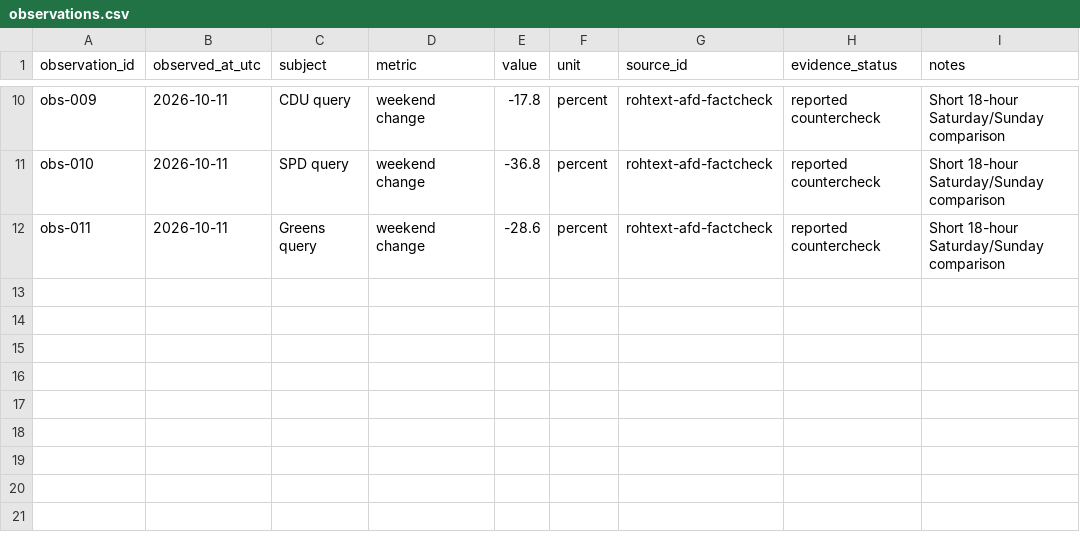
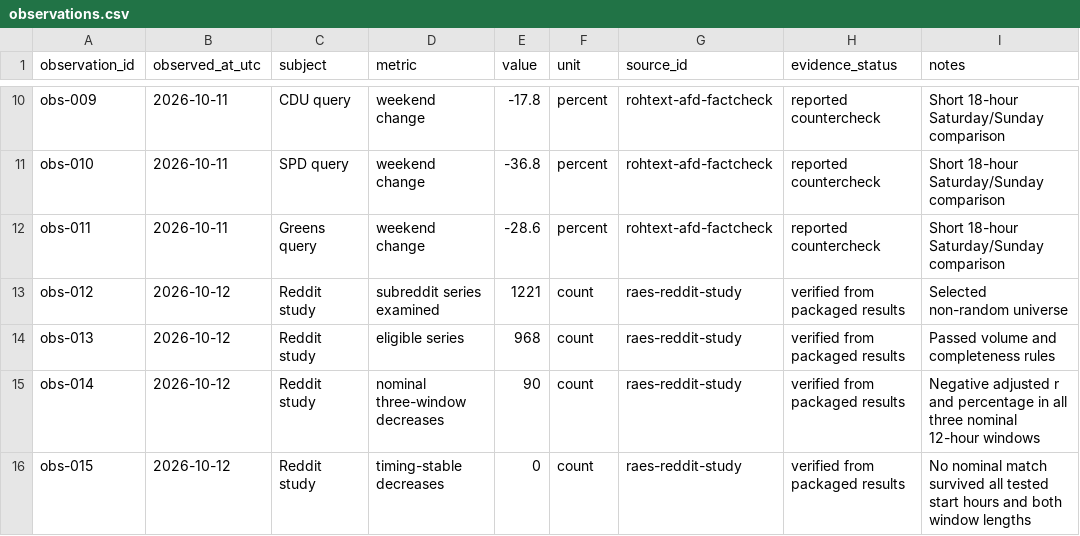
Before and after one commit to lhl/yandex-datacenter, a CSV file: data/observations.csv, drawn as a sheet; only a part is shown, gaps mark what is left out.

Commit message:
Archive Reddit Yandex activity event study

```diff
--- a/data/observations.csv
+++ b/data/observations.csv
@@ -12 +12,5 @@ obs-010,2026-10-11,SPD query,weekend change,-36.8,percent,rohtext-afd-factcheck,
 obs-011,2026-10-11,Greens query,weekend change,-28.6,percent,rohtext-afd-factcheck,reported countercheck,Short 18-hour Saturday/Sunday comparison
+obs-012,2026-10-12,Reddit study,subreddit series examined,1221,count,raes-reddit-study,verified from packaged results,Selected non-random universe
+obs-013,2026-10-12,Reddit study,eligible series,968,count,raes-reddit-study,verified from packaged results,Passed volume and completeness rules
+obs-014,2026-10-12,Reddit study,nominal three-window decreases,90,count,raes-reddit-study,verified from packaged results,Negative adjusted r and percentage in all three nominal 12-hour windows
+obs-015,2026-10-12,Reddit study,timing-stable decreases,0,count,raes-reddit-study,verified from packaged results,No nominal match survived all tested start hours and both window lengths
```
Also changed, not shown: 5 other files.
